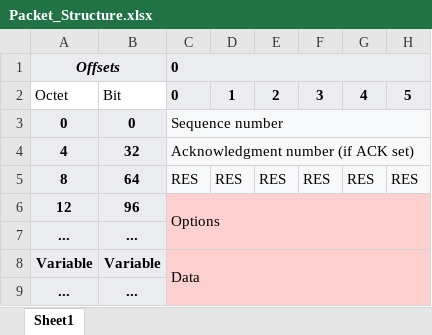
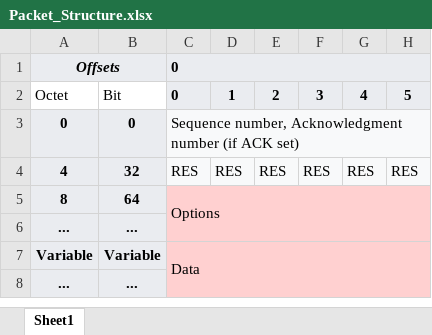
Before and after one commit to JoonasKajava/ReliableRealTimeTransportProtocol, an Excel workbook: doc/RRTTP/Packet_Structure.xlsx, sheet Sheet1, drawn as a sheet; only a part is shown; values as stored, in another font and other column widths than the file's, no borders; removed rows and columns are numbered as before the commit, all else as after; rows hold the shown columns only; the diff names each change by its address in the sheet, - before the commit and + after, or states it on an @@ line.

```diff
--- a/doc/RRTTP/Packet_Structure.xlsx (sheet Sheet1)
+++ b/doc/RRTTP/Packet_Structure.xlsx (sheet Sheet1)
-C3: Sequence number
+C3: Sequence number, Acknowledgment number (if ACK set)
-row 4: 4 | 32 | Acknowledgment number (if ACK set)
-A4: 8
+A4: 4
-B4: 64
+B4: 32
-row 6: 12 | 96 | Options
+row 5: 8 | 64 | Options
```
Also changed, not shown: 8 other files.
